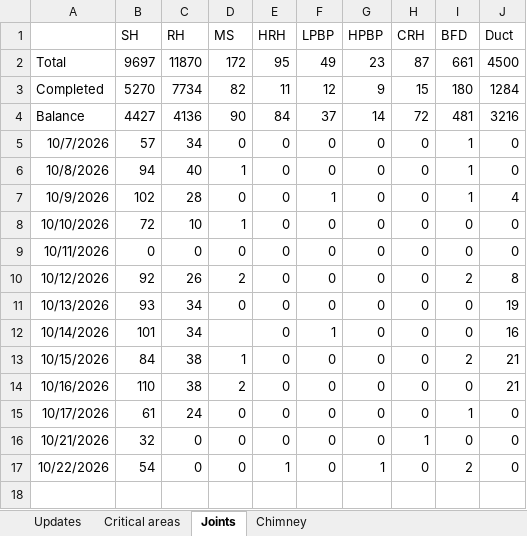
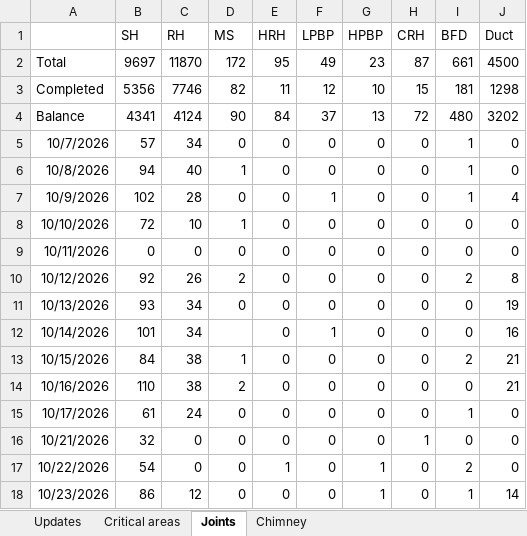
Before and after one commit to kaimal-abu/Project-Dashboard, an Excel workbook: Daily-updates.xlsx, sheet Joints, drawn as a sheet; values as stored, in another font and other column widths than the file's, no borders; the diff names each change by its address in the sheet, - before the commit and + after, or states it on an @@ line.

```diff
--- a/Daily-updates.xlsx (sheet Joints)
+++ b/Daily-updates.xlsx (sheet Joints)
-B3 (SH): 5270
+B3 (SH): 5356
-C3 (RH): 7734
+C3 (RH): 7746
-G3 (HPBP): 9
+G3 (HPBP): 10
-I3 (BFD): 180
+I3 (BFD): 181
-J3 (Duct): 1284
+J3 (Duct): 1298
-B4 (SH): 4427
+B4 (SH): 4341
-C4 (RH): 4136
+C4 (RH): 4124
-G4 (HPBP): 14
+G4 (HPBP): 13
-I4 (BFD): 481
+I4 (BFD): 480
-J4 (Duct): 3216
+J4 (Duct): 3202
+row 18: 10/23/2026 | 86 | 12 | 0 | 0 | 0 | 1 | 0 | 1 | 14
```
Also changed, not shown: sheet Critical areas, sheet Updates.
